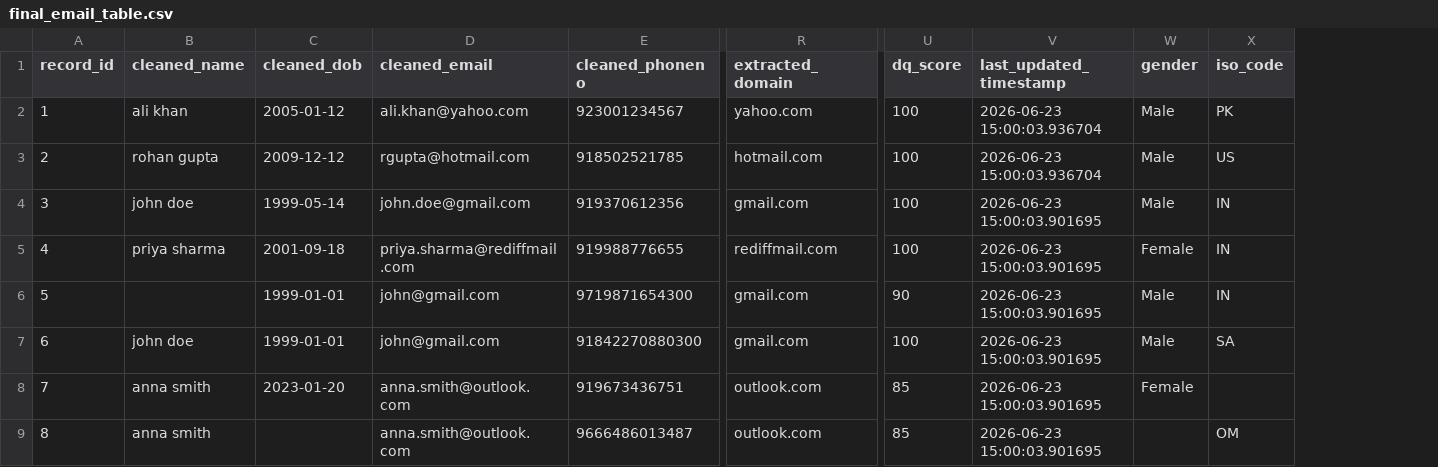
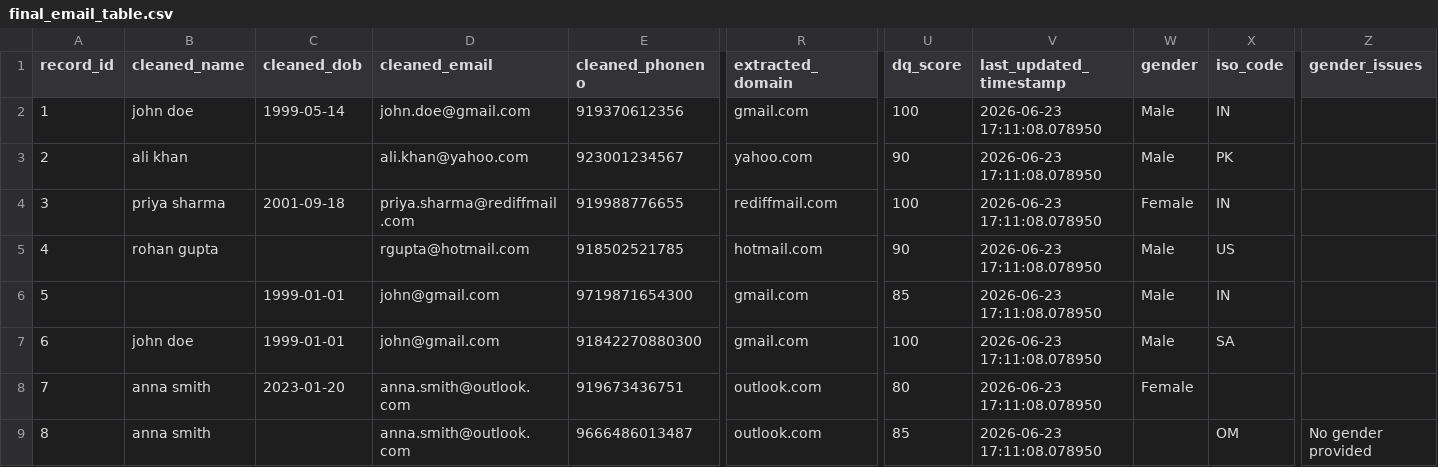
Before and after one commit to itssk625/customer-dq-improvement, a CSV file: final_email_table.csv, drawn as a sheet; only a part is shown, gaps mark what is left out; removed rows and columns are numbered as before the commit, all else as after; rows hold the shown columns only; the diff names each change by its address in the sheet, - before the commit and + after, or states it on an @@ line.

```diff
--- a/final_email_table.csv
+++ b/final_email_table.csv
+column Z (gender_issues), row 9: No gender provided
-row 2: 1 | ali khan | 2005-01-12 | ali.khan@yahoo.com | 923001234567 | yahoo.com | 100 | 2026-06-23 15:00:03.936704 | Male | PK
-row 3: 2 | rohan gupta | 2009-12-12 | rgupta@hotmail.com | 918502521785 | hotmail.com | 100 | 2026-06-23 15:00:03.936704 | Male | US
@@ column A (record_id) renumbered between rows 2 and 4 @@
-V2 (last_updated_timestamp): 2026-06-23 15:00:03.901695
+V2 (last_updated_timestamp): 2026-06-23 17:11:08.078950
+row 3: 2 | ali khan |  | ali.khan@yahoo.com | 923001234567 | yahoo.com | 90 | 2026-06-23 17:11:08.078950 | Male | PK
-V4 (last_updated_timestamp): 2026-06-23 15:00:03.901695
+V4 (last_updated_timestamp): 2026-06-23 17:11:08.078950
+row 5: 4 | rohan gupta |  | rgupta@hotmail.com | 918502521785 | hotmail.com | 90 | 2026-06-23 17:11:08.078950 | Male | US
-U6 (dq_score): 90
+U6 (dq_score): 85
-V6:V9 (last_updated_timestamp): 2026-06-23 15:00:03.901695
+V6:V9 (last_updated_timestamp): 2026-06-23 17:11:08.078950
-U8 (dq_score): 85
+U8 (dq_score): 80
```
Also changed, not shown: final_phone_table.csv, 8 other files.
